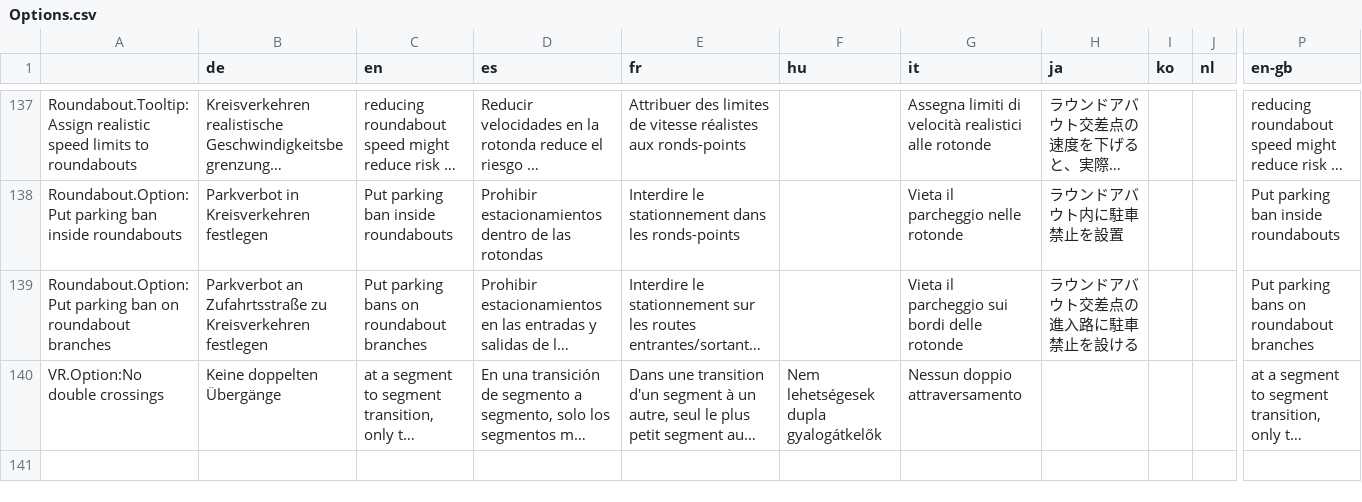
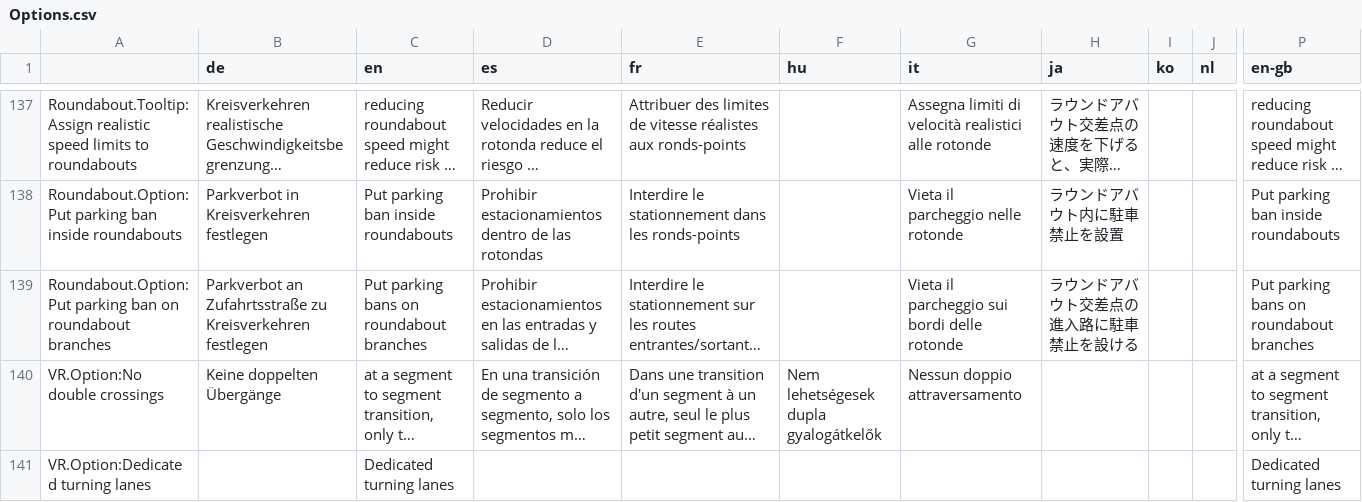
Before and after one commit to CitiesSkylinesMods/TMPE, a CSV file: TLM/TLM/Resources/Translations/Options.csv, drawn as a sheet; only a part is shown, gaps mark what is left out; long unchanged cells end in …; rows hold the shown columns only; the diff names each change by its address in the sheet, - before the commit and + after, or states it on an @@ line.

```diff
--- a/TLM/TLM/Resources/Translations/Options.csv
+++ b/TLM/TLM/Resources/Translations/Options.csv
+row 141: VR.Option:Dedicated turning lanes |  | Dedicated turning lanes |  |  |  |  |  |  |  | Dedicated turning lanes
```
Also changed, not shown: 1 other file.
